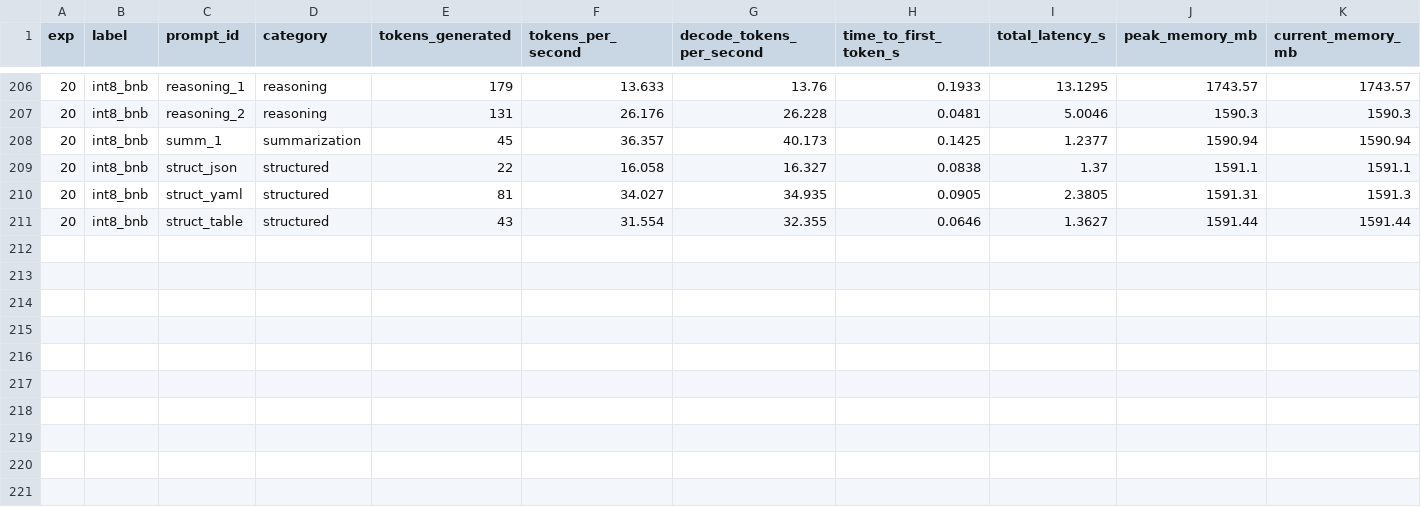
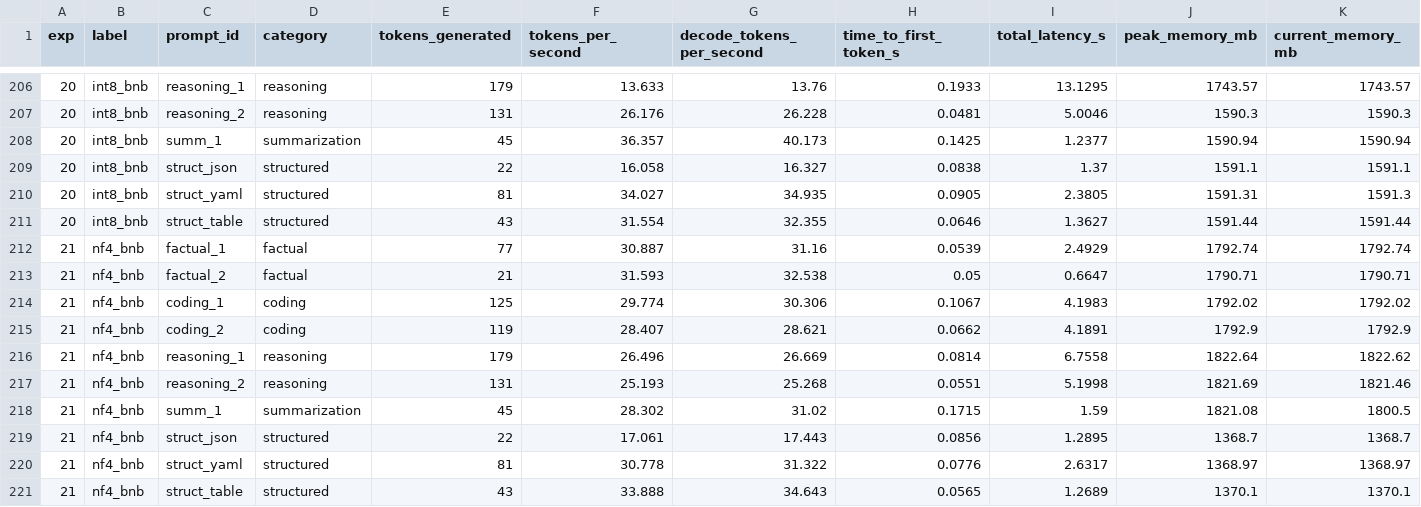
Before and after one commit to mauriciotorres-ds/flash-moe, a CSV file: inference-research/results/benchmark_history.csv, drawn as a sheet; only a part is shown, gaps mark what is left out; rows hold the shown columns only; the diff names each change by its address in the sheet, - before the commit and + after, or states it on an @@ line.

```diff
--- a/inference-research/results/benchmark_history.csv
+++ b/inference-research/results/benchmark_history.csv
+row 212: 21 | nf4_bnb | factual_1 | factual | 77 | 30.887 | 31.16 | 0.0539 | 2.4929 | 1792.74 | 1792.74
+row 213: 21 | nf4_bnb | factual_2 | factual | 21 | 31.593 | 32.538 | 0.05 | 0.6647 | 1790.71 | 1790.71
+row 214: 21 | nf4_bnb | coding_1 | coding | 125 | 29.774 | 30.306 | 0.1067 | 4.1983 | 1792.02 | 1792.02
+row 215: 21 | nf4_bnb | coding_2 | coding | 119 | 28.407 | 28.621 | 0.0662 | 4.1891 | 1792.9 | 1792.9
+row 216: 21 | nf4_bnb | reasoning_1 | reasoning | 179 | 26.496 | 26.669 | 0.0814 | 6.7558 | 1822.64 | 1822.62
+row 217: 21 | nf4_bnb | reasoning_2 | reasoning | 131 | 25.193 | 25.268 | 0.0551 | 5.1998 | 1821.69 | 1821.46
+row 218: 21 | nf4_bnb | summ_1 | summarization | 45 | 28.302 | 31.02 | 0.1715 | 1.59 | 1821.08 | 1800.5
+row 219: 21 | nf4_bnb | struct_json | structured | 22 | 17.061 | 17.443 | 0.0856 | 1.2895 | 1368.7 | 1368.7
+row 220: 21 | nf4_bnb | struct_yaml | structured | 81 | 30.778 | 31.322 | 0.0776 | 2.6317 | 1368.97 | 1368.97
+row 221: 21 | nf4_bnb | struct_table | structured | 43 | 33.888 | 34.643 | 0.0565 | 1.2689 | 1370.1 | 1370.1
```
Also changed, not shown: inference-research/results/experiments.csv, 4 other files.
